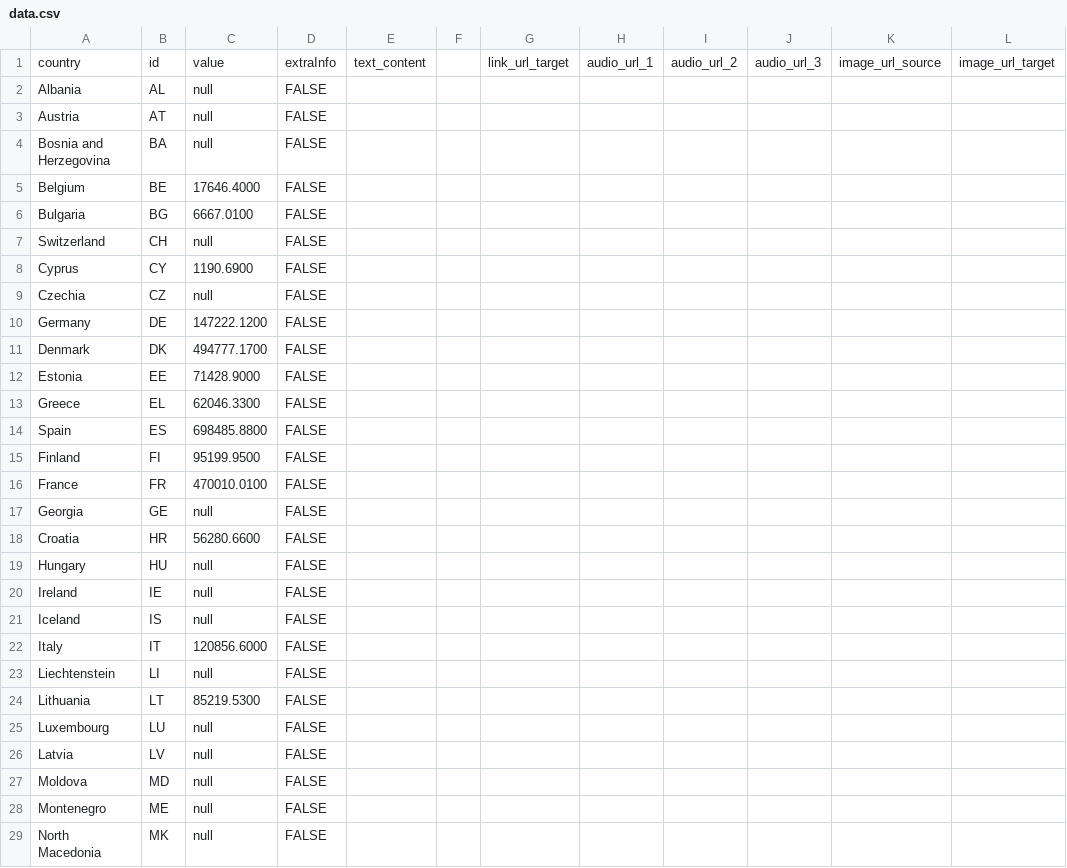
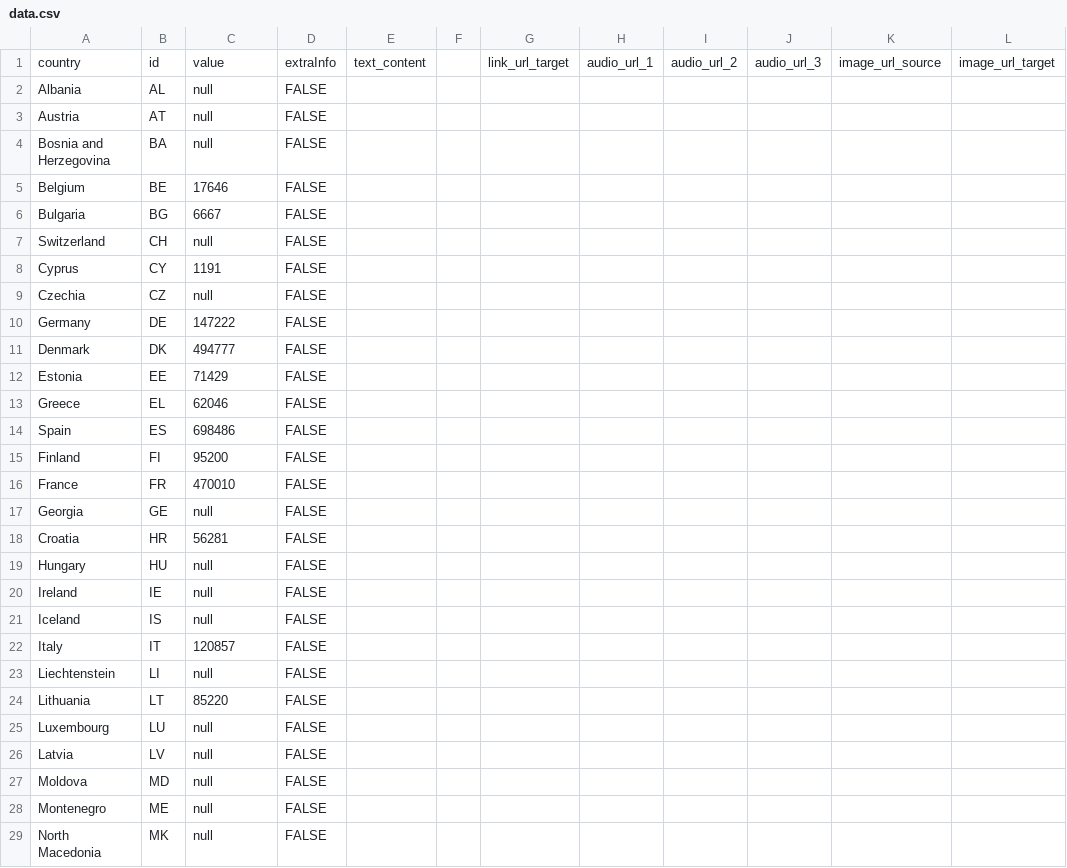
Before and after one commit to EuranetPlus/map-fisheries-catches, a CSV file: static/data/thematic/data.csv, drawn as a sheet; only a part is shown; the diff covers the shown part only; the diff names each change by its address in the sheet, - before the commit and + after, or states it on an @@ line.

Commit message:
Update data.csv

```diff
--- a/static/data/thematic/data.csv
+++ b/static/data/thematic/data.csv
-C5: 17646.4000
+C5: 17646
-C6: 6667.0100
+C6: 6667
-C8: 1190.6900
+C8: 1191
-C10: 147222.1200
+C10: 147222
-C11: 494777.1700
+C11: 494777
-C12: 71428.9000
+C12: 71429
-C13: 62046.3300
+C13: 62046
-C14: 698485.8800
+C14: 698486
-C15: 95199.9500
+C15: 95200
-C16: 470010.0100
+C16: 470010
-C18: 56280.6600
+C18: 56281
-C22: 120856.6000
+C22: 120857
-C24: 85219.5300
+C24: 85220
```
Also changed, not shown: 6 edited cells elsewhere in this file.
